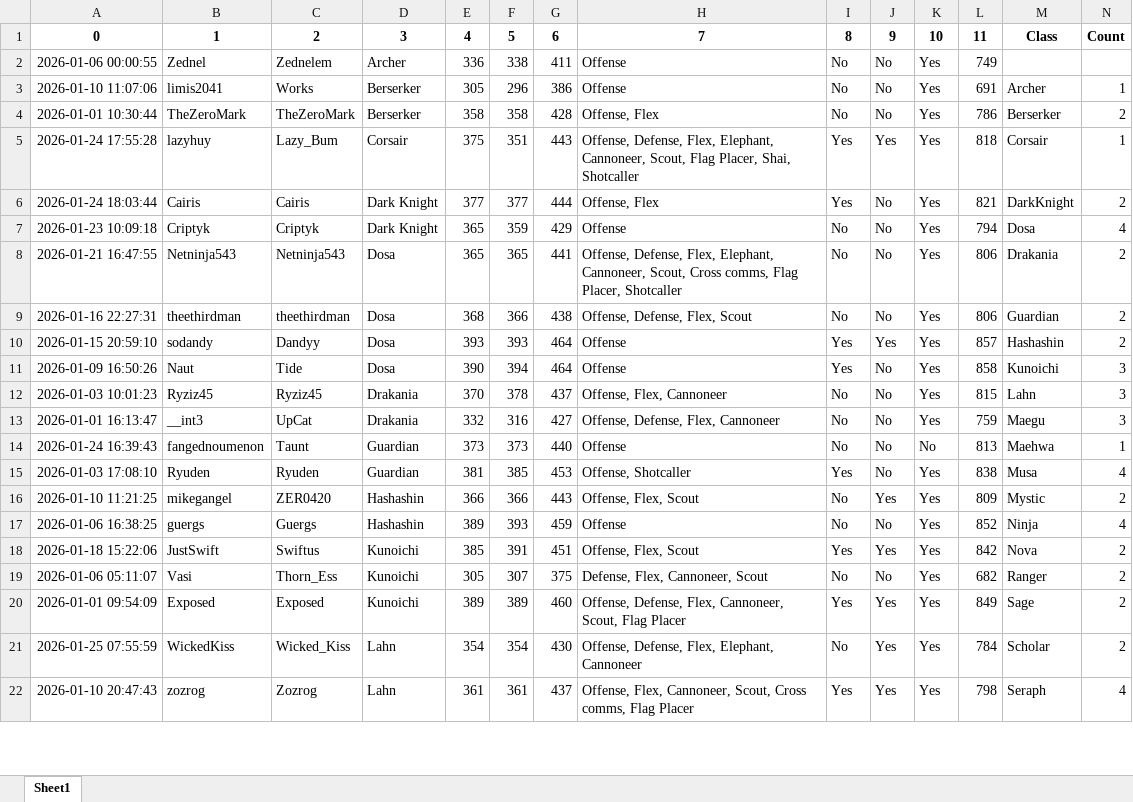
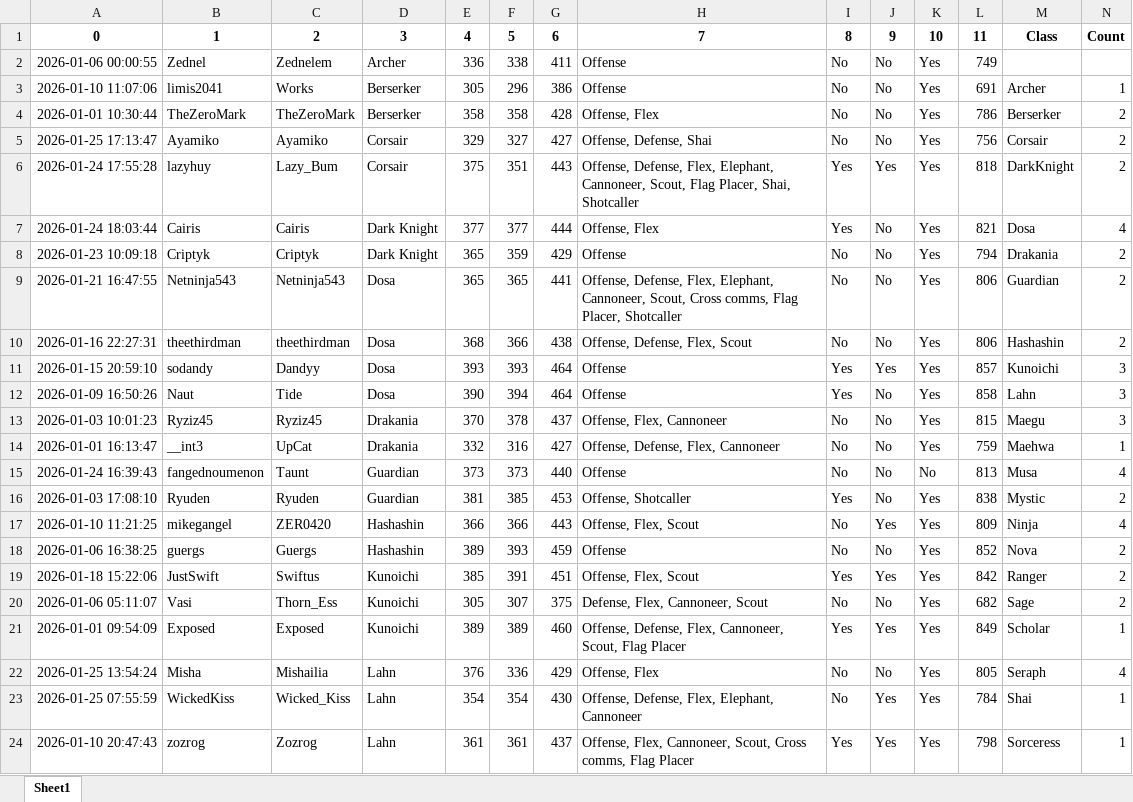
Before and after one commit to vmllo/AngryBot, an Excel workbook: holy.xlsx, sheet Sheet1, drawn as a sheet; only a part is shown; values as stored, in another font and other column widths than the file's, no borders; addresses are those after the commit; the diff covers the shown part only; the diff names each change by its address in the sheet, - before the commit and + after, or states it on an @@ line.

```diff
--- a/holy.xlsx (sheet Sheet1)
+++ b/holy.xlsx (sheet Sheet1)
+row 5: 2026-01-25 17:13:47 | Ayamiko | Ayamiko | Corsair | 329 | 327 | 427 | Offense, Defense, Shai | No | No | Yes | 756 | Corsair | 2
-M6: Corsair
+M6: DarkKnight
-N6: 1
+N6: 2
-M7: DarkKnight
+M7: Dosa
-N7: 2
+N7: 4
-M8: Dosa
+M8: Drakania
-N8: 4
+N8: 2
-M9: Drakania
+M9: Guardian
-M10: Guardian
+M10: Hashashin
-M11: Hashashin
+M11: Kunoichi
-N11: 2
+N11: 3
-M12: Kunoichi
+M12: Lahn
-M13: Lahn
+M13: Maegu
-M14: Maegu
+M14: Maehwa
-N14: 3
+N14: 1
-M15: Maehwa
+M15: Musa
-N15: 1
+N15: 4
-M16: Musa
+M16: Mystic
-N16: 4
+N16: 2
-M17: Mystic
+M17: Ninja
-N17: 2
+N17: 4
-M18: Ninja
+M18: Nova
-N18: 4
+N18: 2
-M19: Nova
+M19: Ranger
-M20: Ranger
+M20: Sage
-M21: Sage
+M21: Scholar
-N21: 2
+N21: 1
+row 22: 2026-01-25 13:54:24 | Misha | Mishailia | Lahn | 376 | 336 | 429 | Offense, Flex | No | No | Yes | 805 | Seraph | 4
-M23: Scholar
+M23: Shai
-N23: 2
+N23: 1
-M24: Seraph
+M24: Sorceress
-N24: 4
+N24: 1
```
Also changed, not shown: 1 added row, 4 removed rows and 9 edited cells elsewhere in this sheet, NSguildresponses.xlsx, 3 other files.
